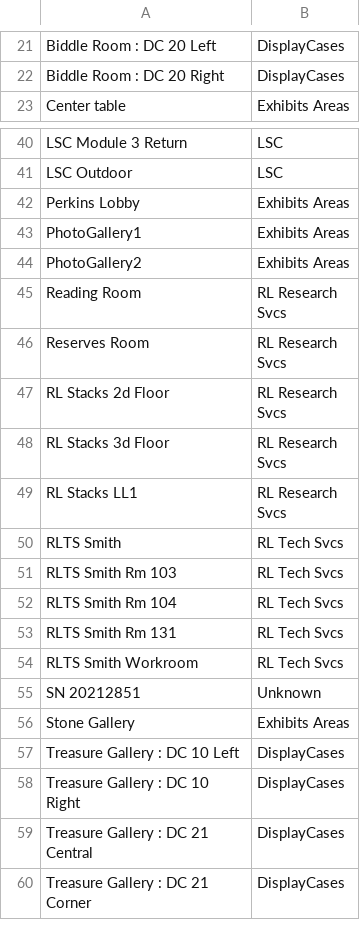
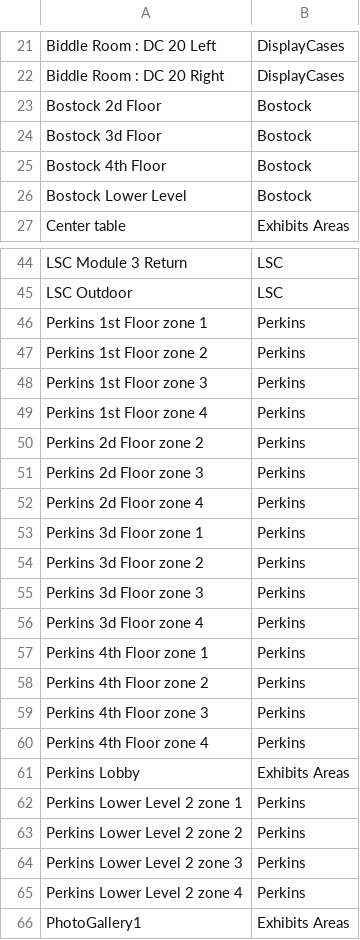
Before and after one commit to emonson/env_monitor_transform, a CSV file: MySQL/location_groups.csv, drawn as a sheet; only a part is shown, gaps mark what is left out; the shorter side is filled out with more unchanged rows; the diff covers the shown part only.

```diff
--- a/MySQL/location_groups.csv
+++ b/MySQL/location_groups.csv
@@ -22,2 +22,6 @@ Biddle Room : DC 20 Left,DisplayCases
 Biddle Room : DC 20 Right,DisplayCases
+Bostock 2d Floor,Bostock
+Bostock 3d Floor,Bostock
+Bostock 4th Floor,Bostock
+Bostock Lower Level,Bostock
 Center table,Exhibits Areas
@@ -41,3 +45,22 @@ LSC Module 3 Return,LSC
 LSC Outdoor,LSC
+Perkins 1st Floor zone 1,Perkins
+Perkins 1st Floor zone 2,Perkins
+Perkins 1st Floor zone 3,Perkins
+Perkins 1st Floor zone 4,Perkins
+Perkins 2d Floor zone 2,Perkins
+Perkins 2d Floor zone 3,Perkins
+Perkins 2d Floor zone 4,Perkins
+Perkins 3d Floor zone 1,Perkins
+Perkins 3d Floor zone 2,Perkins
+Perkins 3d Floor zone 3,Perkins
+Perkins 3d Floor zone 4,Perkins
+Perkins 4th Floor zone 1,Perkins
+Perkins 4th Floor zone 2,Perkins
+Perkins 4th Floor zone 3,Perkins
+Perkins 4th Floor zone 4,Perkins
 Perkins Lobby,Exhibits Areas
+Perkins Lower Level 2 zone 1,Perkins
+Perkins Lower Level 2 zone 2,Perkins
+Perkins Lower Level 2 zone 3,Perkins
+Perkins Lower Level 2 zone 4,Perkins
 PhotoGallery1,Exhibits Areas
```
Also changed, not shown: 27 removed rows elsewhere in this file, 3 other files.
